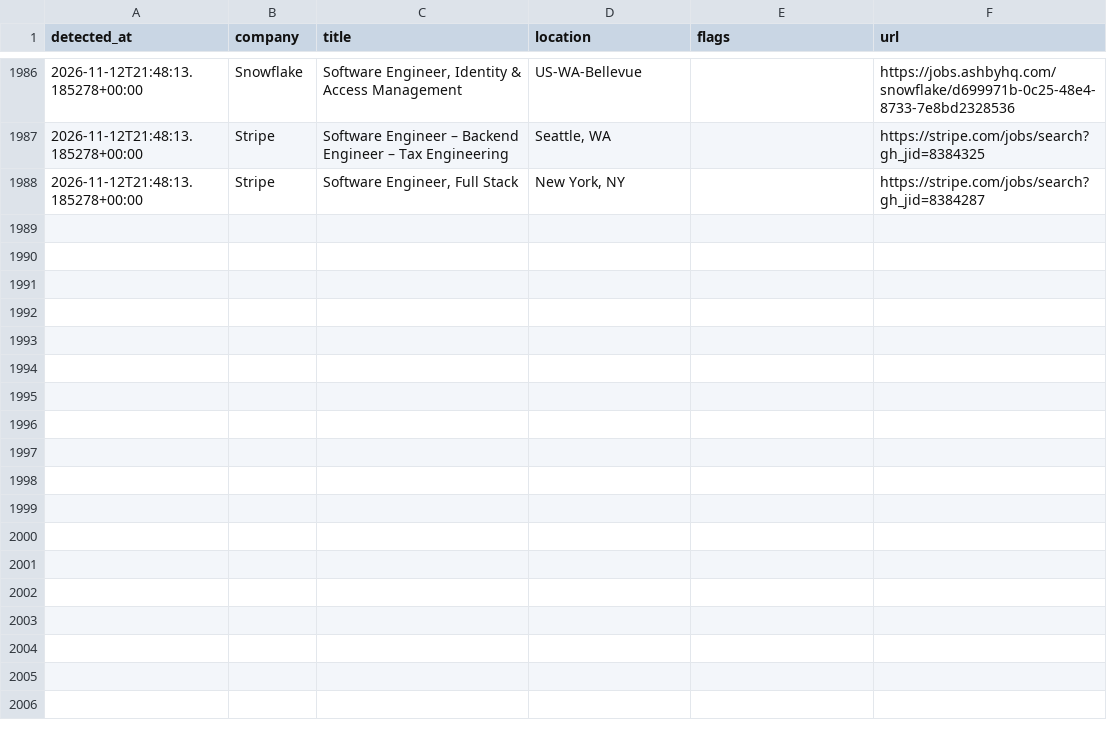
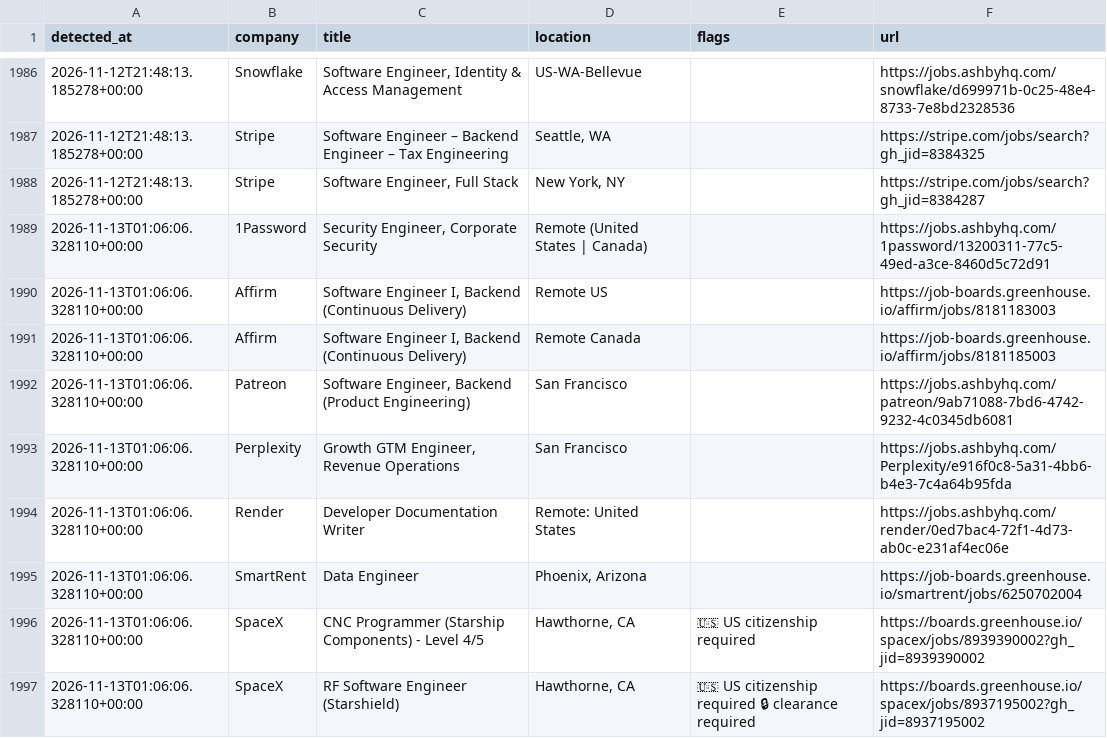
Before and after one commit to aryanyeole/job-watcher, a CSV file: history.csv, drawn as a sheet; only a part is shown, gaps mark what is left out; the diff names each change by its address in the sheet, - before the commit and + after, or states it on an @@ line.

```diff
--- a/history.csv
+++ b/history.csv
+row 1989: 2026-11-13T01:06:06.328110+00:00 | 1Password | Security Engineer, Corporate Security | Remote (United States | Canada) |  | https://jobs.ashbyhq.com/1password/13200311-77c5-49ed-a3ce-8460d5c72d91
+row 1990: 2026-11-13T01:06:06.328110+00:00 | Affirm | Software Engineer I, Backend (Continuous Delivery) | Remote US |  | https://job-boards.greenhouse.io/affirm/jobs/8181183003
+row 1991: 2026-11-13T01:06:06.328110+00:00 | Affirm | Software Engineer I, Backend (Continuous Delivery) | Remote Canada |  | https://job-boards.greenhouse.io/affirm/jobs/8181185003
+row 1992: 2026-11-13T01:06:06.328110+00:00 | Patreon | Software Engineer, Backend (Product Engineering) | San Francisco |  | https://jobs.ashbyhq.com/patreon/9ab71088-7bd6-4742-9232-4c0345db6081
+row 1993: 2026-11-13T01:06:06.328110+00:00 | Perplexity | Growth GTM Engineer, Revenue Operations | San Francisco |  | https://jobs.ashbyhq.com/Perplexity/e916f0c8-5a31-4bb6-b4e3-7c4a64b95fda
+row 1994: 2026-11-13T01:06:06.328110+00:00 | Render | Developer Documentation Writer | Remote: United States |  | https://jobs.ashbyhq.com/render/0ed7bac4-72f1-4d73-ab0c-e231af4ec06e
+row 1995: 2026-11-13T01:06:06.328110+00:00 | SmartRent | Data Engineer | Phoenix, Arizona |  | https://job-boards.greenhouse.io/smartrent/jobs/6250702004
+row 1996: 2026-11-13T01:06:06.328110+00:00 | SpaceX | CNC Programmer (Starship Components) - Level 4/5 | Hawthorne, CA | 🇺🇸 US citizenship required | https://boards.greenhouse.io/spacex/jobs/8939390002?gh_jid=8939390002
+row 1997: 2026-11-13T01:06:06.328110+00:00 | SpaceX | RF Software Engineer (Starshield) | Hawthorne, CA | 🇺🇸 US citizenship required 🔒 clearance required | https://boards.greenhouse.io/spacex/jobs/8937195002?gh_jid=8937195002
```
Also changed, not shown: 2 other files.
